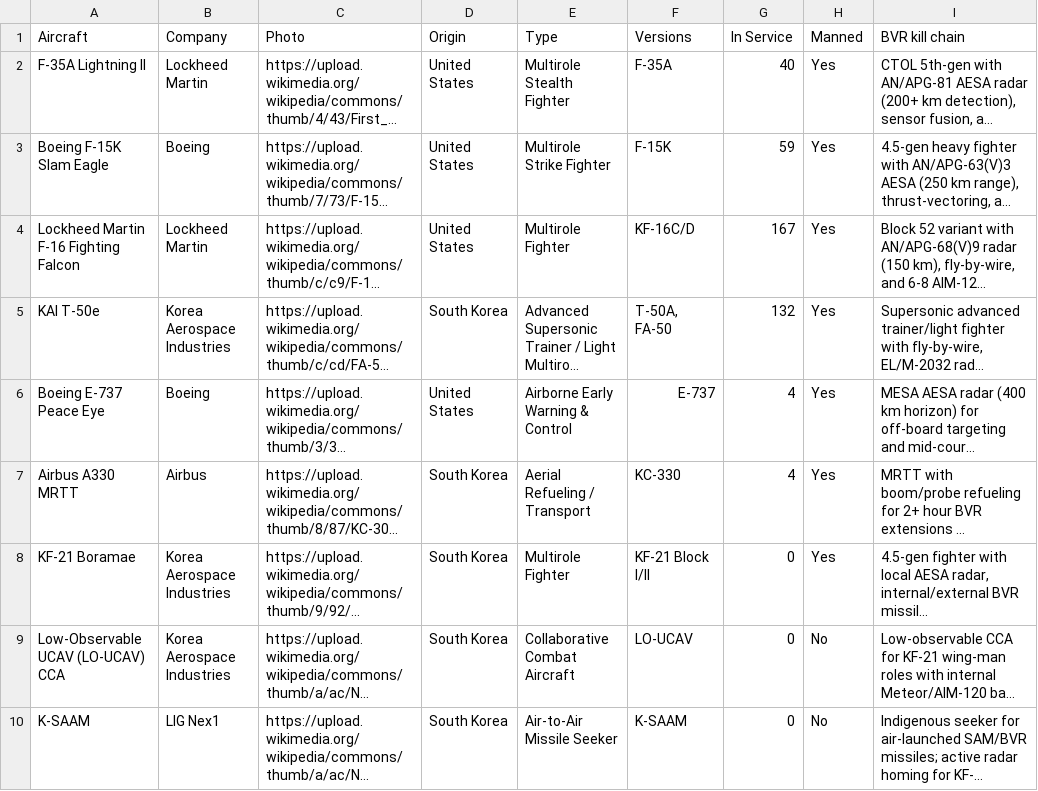
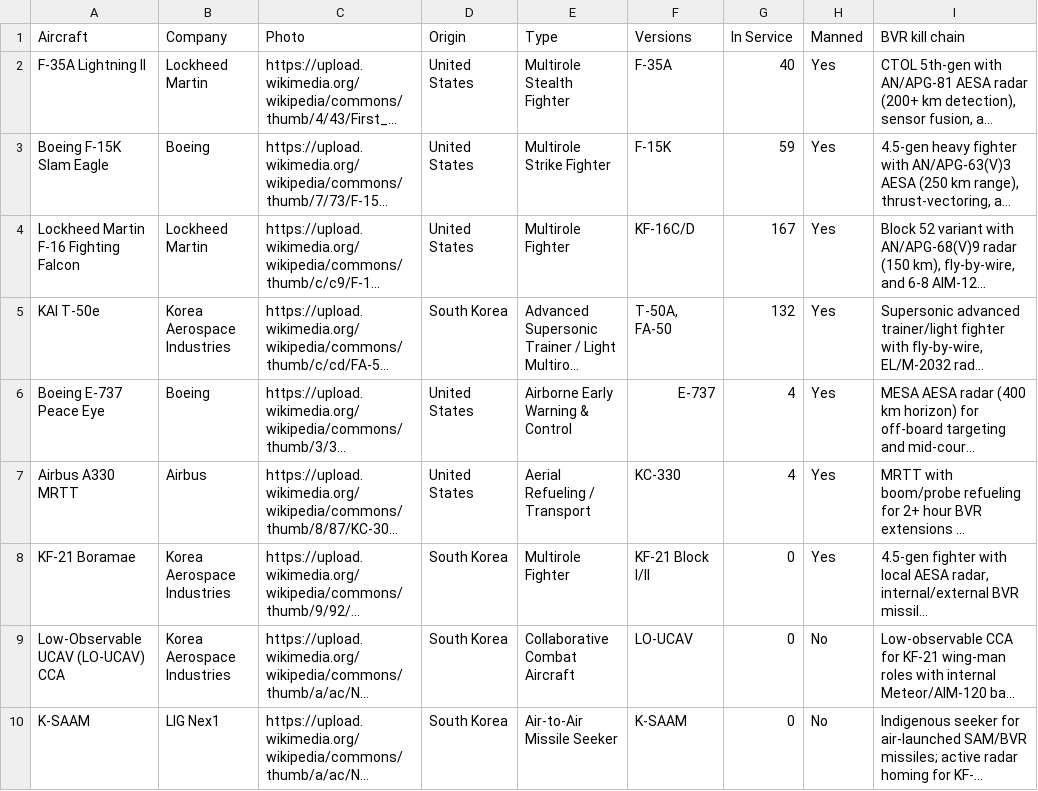
Before and after one commit to ayeeff/aircombat, a CSV file: data/kor.csv, drawn as a sheet; only a part is shown; long unchanged cells end in …; the diff names each change by its address in the sheet, - before the commit and + after, or states it on an @@ line.

Commit message:
Update kor.csv

```diff
--- a/data/kor.csv
+++ b/data/kor.csv
-D7 (Origin): South Korea
+D7 (Origin): United States
```
